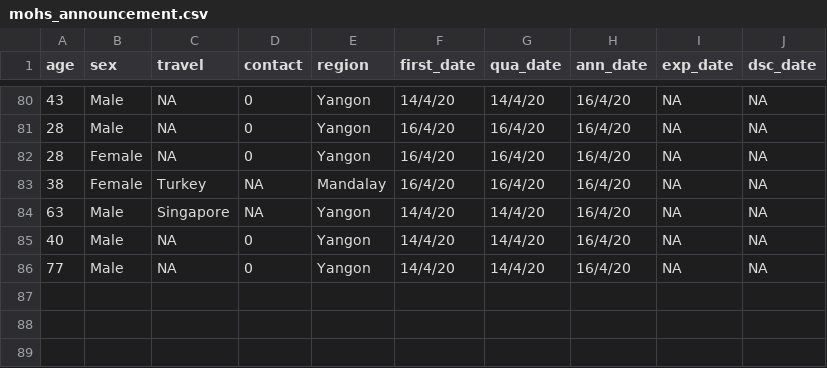
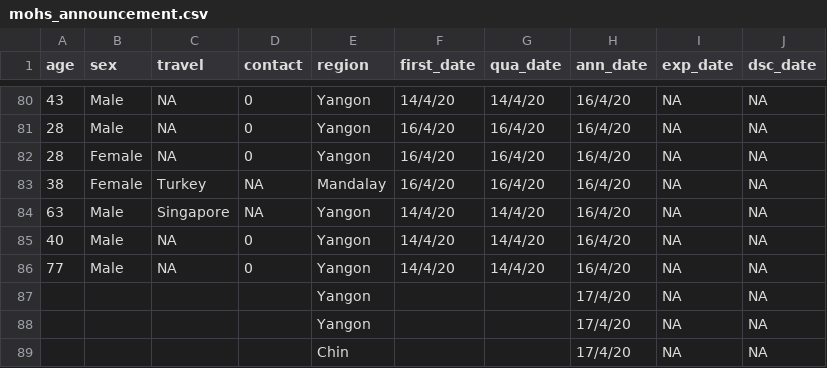
Before and after one commit to finerbrighterlighter/myanmar_covid19, a CSV file: mohs_announcement.csv, drawn as a sheet; only a part is shown, gaps mark what is left out.

Commit message:
update 17/72020 (8pm)

```diff
--- a/mohs_announcement.csv
+++ b/mohs_announcement.csv
@@ -86 +86,4 @@ age,sex,travel,contact,region,first_date,qua_date,ann_date,exp_date,dsc_date
 77,Male,NA,0,Yangon,14/4/20,14/4/20,16/4/20,NA,NA
+,,,,Yangon,,,17/4/20,NA,NA
+,,,,Yangon,,,17/4/20,NA,NA
+,,,,Chin,,,17/4/20,NA,NA
```
